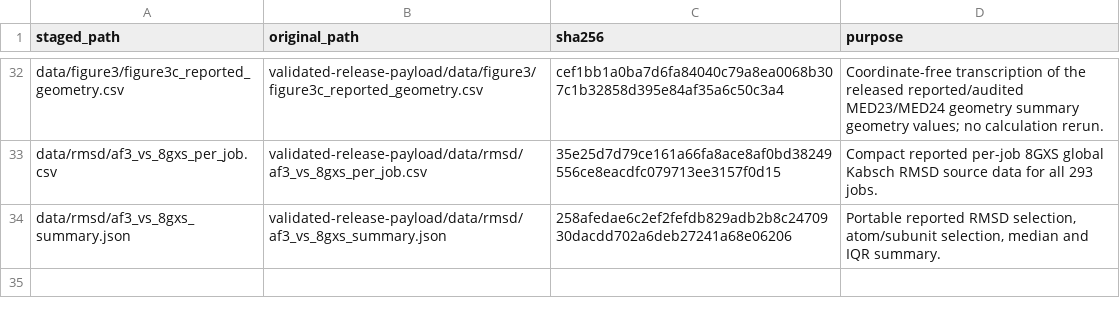
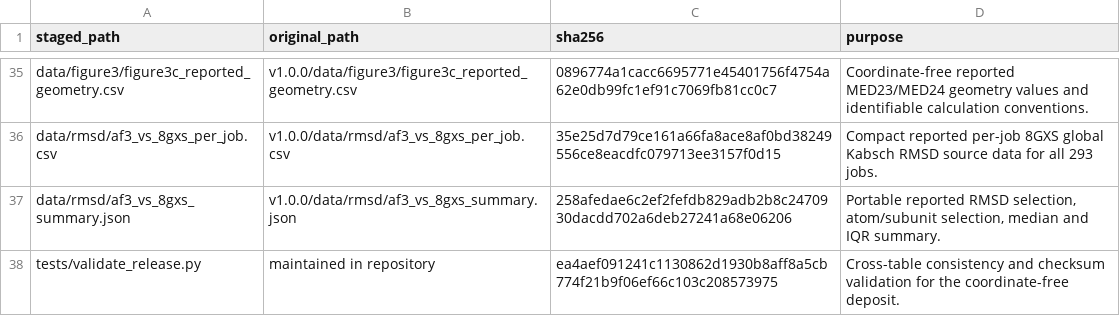
Before and after one commit to andreyf2022/mediator-ad-tail-analysis, a CSV file: release_manifest.csv, drawn as a sheet; only a part is shown, gaps mark what is left out; addresses are those after the commit; the diff covers the shown part only; the diff names each change by its address in the sheet, - before the commit and + after, or states it on an @@ line.

```diff
--- a/release_manifest.csv
+++ b/release_manifest.csv
-B35 (original_path): validated-release-payload/data/figure3/figure3c_reported_geometry.csv
+B35 (original_path): v1.0.0/data/figure3/figure3c_reported_geometry.csv
-C35 (sha256): cef1bb1a0ba7d6fa84040c79a8ea0068b307c1b32858d395e84af35a6c50c3a4
+C35 (sha256): 0896774a1cacc6695771e45401756f4754a62e0db99fc1ef91c7069fb81cc0c7
-D35 (purpose): Coordinate-free transcription of the released reported/audited MED23/MED24 geometry summary geometry values; no calculation rerun.
+D35 (purpose): Coordinate-free reported MED23/MED24 geometry values and identifiable calculation conventions.
-B36 (original_path): validated-release-payload/data/rmsd/af3_vs_8gxs_per_job.csv
+B36 (original_path): v1.0.0/data/rmsd/af3_vs_8gxs_per_job.csv
-B37 (original_path): validated-release-payload/data/rmsd/af3_vs_8gxs_summary.json
+B37 (original_path): v1.0.0/data/rmsd/af3_vs_8gxs_summary.json
+row 38: tests/validate_release.py | maintained in repository | ea4aef091241c1130862d1930b8aff8a5cb774f21b9f06ef66c103c208573975 | Cross-table consistency and checksum validation for the coordinate-free deposit.
```
Also changed, not shown: 3 added rows and 59 edited cells elsewhere in this file, data/dataset/receptor_site_definitions.csv, data/extended_data_table1/extended_data_table_1.csv, 19 other files.
